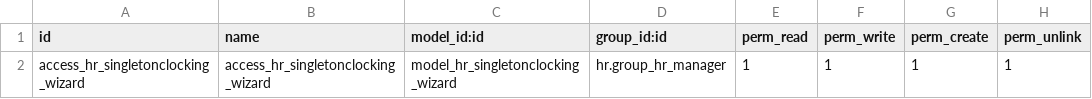
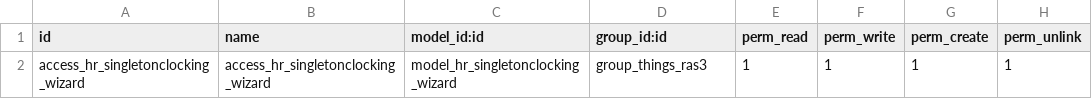
Before and after one commit to thingsintouch/things_ras3, a CSV file: security/ir.model.access.csv, drawn as a sheet.

Commit message:
group_things_ras3

```diff
--- a/security/ir.model.access.csv
+++ b/security/ir.model.access.csv
@@ -1,2 +1,2 @@
 id,name,model_id:id,group_id:id,perm_read,perm_write,perm_create,perm_unlink
-access_hr_singletonclocking_wizard,access_hr_singletonclocking_wizard,model_hr_singletonclocking_wizard,hr.group_hr_manager,1,1,1,1
+access_hr_singletonclocking_wizard,access_hr_singletonclocking_wizard,model_hr_singletonclocking_wizard,group_things_ras3,1,1,1,1
```
Also changed, not shown: 1 other file.
